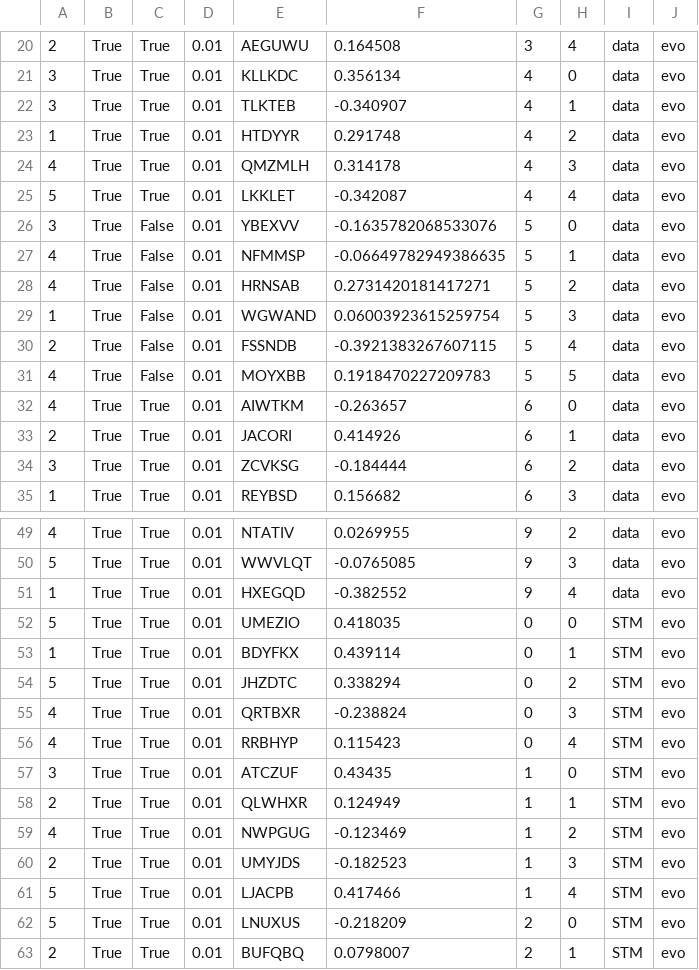
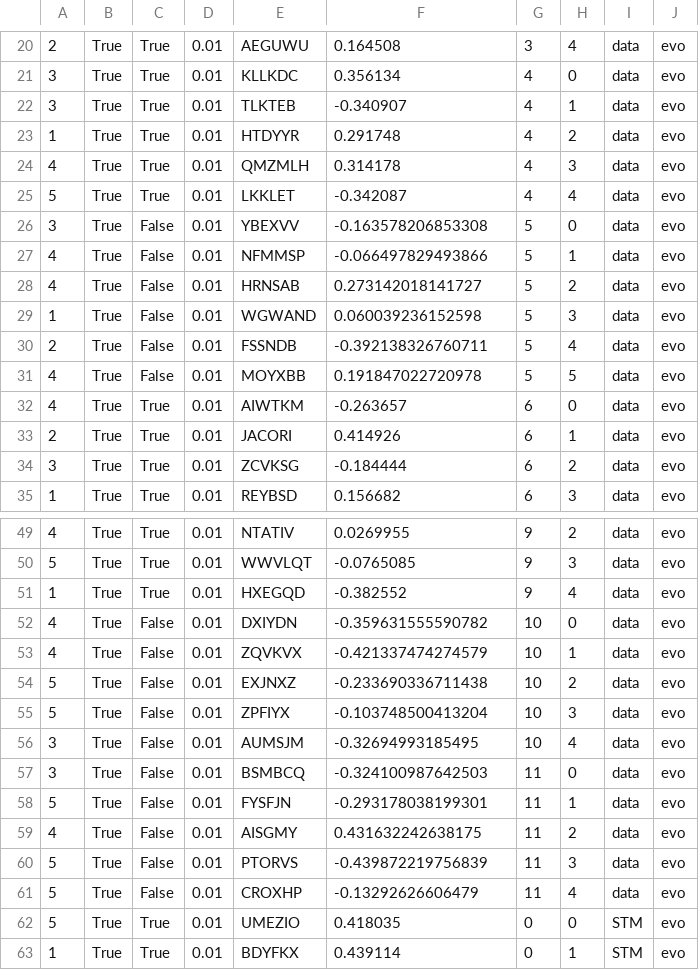
Before and after one commit to Reedy-C/tea-garden, a CSV file: Default Genetics/9_b.csv, drawn as a sheet; only a part is shown, gaps mark what is left out; the shorter side is filled out with more unchanged rows.

```diff
--- a/Default Genetics/9_b.csv
+++ b/Default Genetics/9_b.csv
@@ -25,8 +25,8 @@
 5,True,True,0.01,LKKLET,-0.342087,4,4,data,evo
-3,True,False,0.01,YBEXVV,-0.1635782068533076,5,0,data,evo
-4,True,False,0.01,NFMMSP,-0.06649782949386635,5,1,data,evo
-4,True,False,0.01,HRNSAB,0.2731420181417271,5,2,data,evo
-1,True,False,0.01,WGWAND,0.06003923615259754,5,3,data,evo
-2,True,False,0.01,FSSNDB,-0.3921383267607115,5,4,data,evo
-4,True,False,0.01,MOYXBB,0.1918470227209783,5,5,data,evo
+3,True,False,0.01,YBEXVV,-0.163578206853308,5,0,data,evo
+4,True,False,0.01,NFMMSP,-0.066497829493866,5,1,data,evo
+4,True,False,0.01,HRNSAB,0.273142018141727,5,2,data,evo
+1,True,False,0.01,WGWAND,0.060039236152598,5,3,data,evo
+2,True,False,0.01,FSSNDB,-0.392138326760711,5,4,data,evo
+4,True,False,0.01,MOYXBB,0.191847022720978,5,5,data,evo
 4,True,True,0.01,AIWTKM,-0.263657,6,0,data,evo
@@ -51,2 +51,12 @@
 1,True,True,0.01,HXEGQD,-0.382552,9,4,data,evo
+4,True,False,0.01,DXIYDN,-0.359631555590782,10,0,data,evo
+4,True,False,0.01,ZQVKVX,-0.421337474274579,10,1,data,evo
+5,True,False,0.01,EXJNXZ,-0.233690336711438,10,2,data,evo
+5,True,False,0.01,ZPFIYX,-0.103748500413204,10,3,data,evo
+3,True,False,0.01,AUMSJM,-0.32694993185495,10,4,data,evo
+3,True,False,0.01,BSMBCQ,-0.324100987642503,11,0,data,evo
+5,True,False,0.01,FYSFJN,-0.293178038199301,11,1,data,evo
+4,True,False,0.01,AISGMY,0.431632242638175,11,2,data,evo
+5,True,False,0.01,PTORVS,-0.439872219756839,11,3,data,evo
+5,True,False,0.01,CROXHP,-0.13292626606479,11,4,data,evo
 5,True,True,0.01,UMEZIO,0.418035,0,0,STM,evo
```
Also changed, not shown: Default Genetics/10_b.csv, Default Genetics/13_b.csv, 36 other files.
